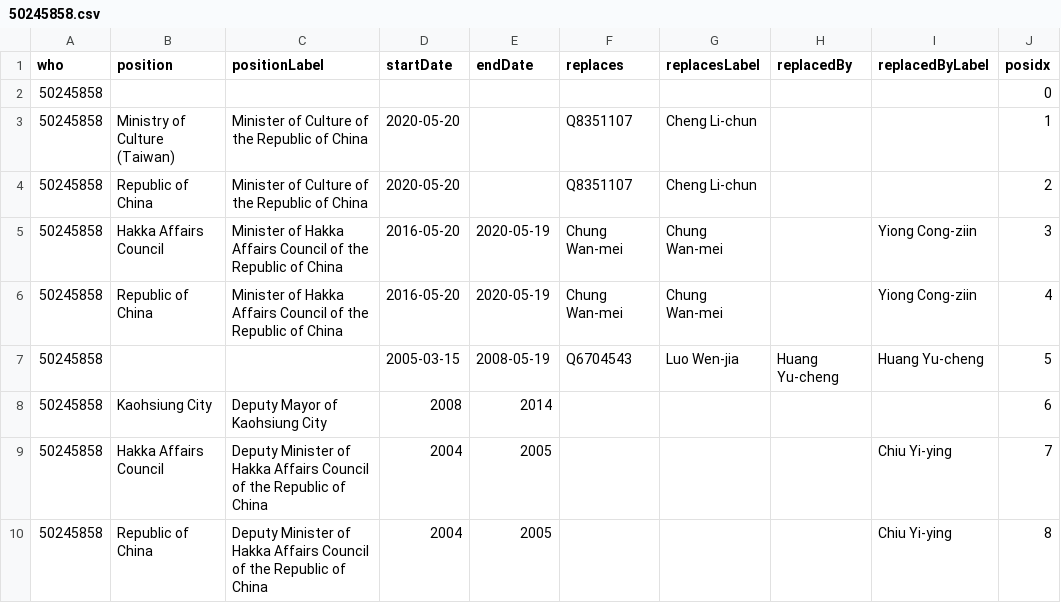
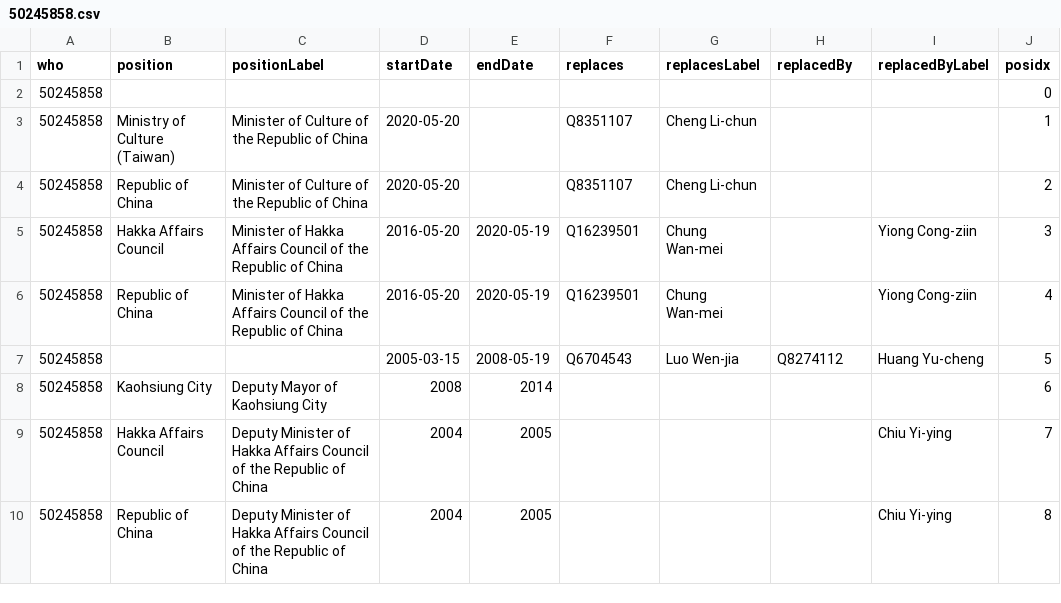
Before and after one commit to every-politician-scrapers/taiwan, a CSV file: enwiki/csv/50245858.csv, drawn as a sheet.

```diff
--- a/enwiki/csv/50245858.csv
+++ b/enwiki/csv/50245858.csv
@@ -4,5 +4,5 @@ who,position,positionLabel,startDate,endDate,replaces,replacesLabel,replacedBy,r
 50245858,Republic of China,Minister of Culture of the Republic of China,2020-05-20,,Q8351107,Cheng Li-chun,,,2
-50245858,Hakka Affairs Council,Minister of Hakka Affairs Council of the Republic of China,2016-05-20,2020-05-19,Chung Wan-mei,Chung Wan-mei,,Yiong Cong-ziin,3
-50245858,Republic of China,Minister of Hakka Affairs Council of the Republic of China,2016-05-20,2020-05-19,Chung Wan-mei,Chung Wan-mei,,Yiong Cong-ziin,4
-50245858,,,2005-03-15,2008-05-19,Q6704543,Luo Wen-jia,Huang Yu-cheng,Huang Yu-cheng,5
+50245858,Hakka Affairs Council,Minister of Hakka Affairs Council of the Republic of China,2016-05-20,2020-05-19,Q16239501,Chung Wan-mei,,Yiong Cong-ziin,3
+50245858,Republic of China,Minister of Hakka Affairs Council of the Republic of China,2016-05-20,2020-05-19,Q16239501,Chung Wan-mei,,Yiong Cong-ziin,4
+50245858,,,2005-03-15,2008-05-19,Q6704543,Luo Wen-jia,Q8274112,Huang Yu-cheng,5
 50245858,Kaohsiung City,Deputy Mayor of Kaohsiung City,2008,2014,,,,,6
```
Also changed, not shown: enwiki/csv/48475152.csv.
